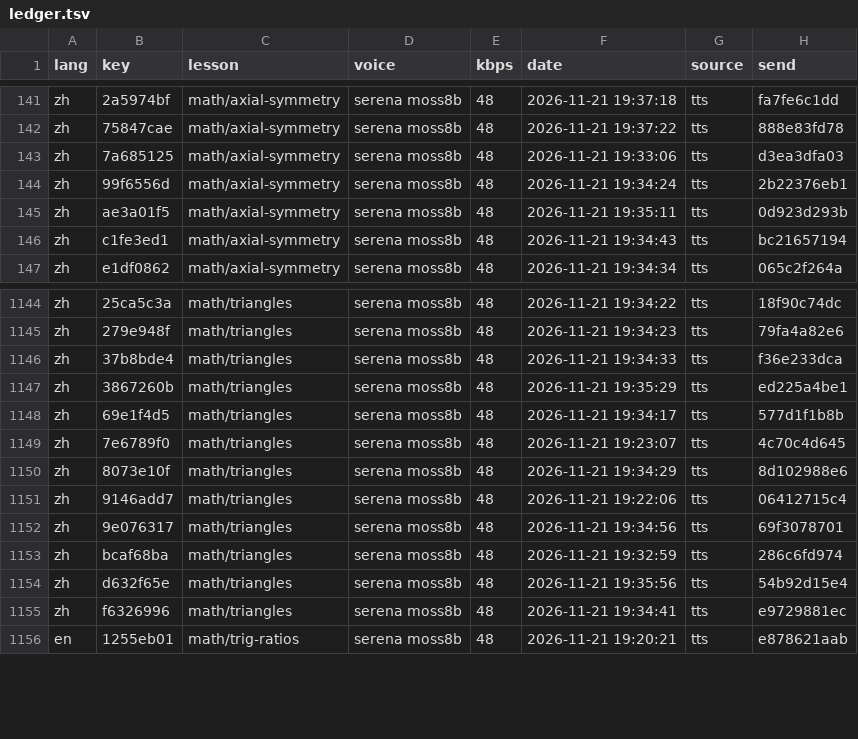
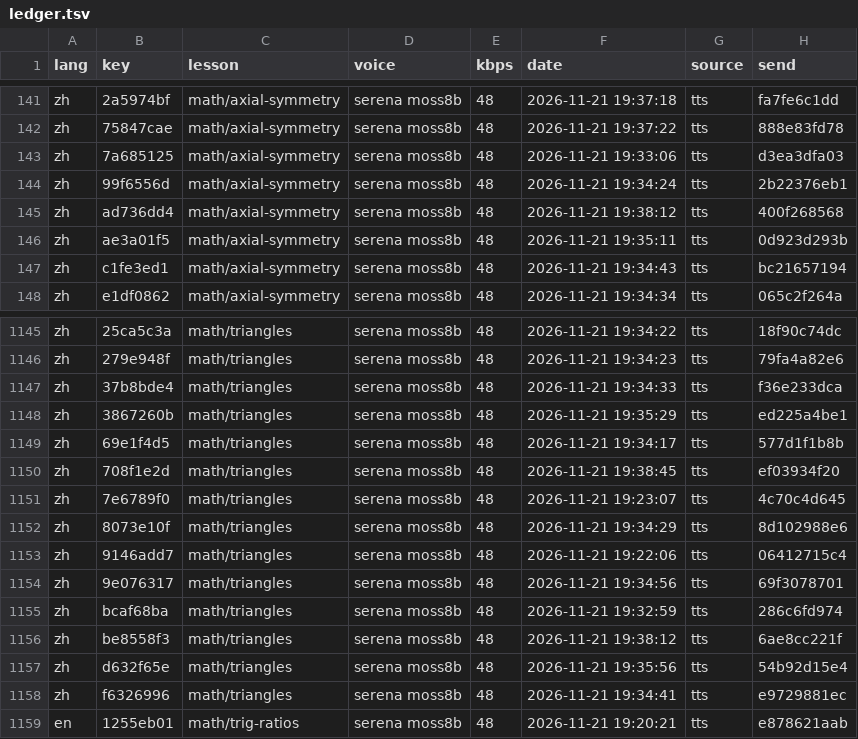
Before and after one commit to gladcolor/gc-audio-lang-math, a TSV file: status/ledger.tsv, drawn as a sheet; only a part is shown, gaps mark what is left out; the diff names each change by its address in the sheet, - before the commit and + after, or states it on an @@ line.

Commit message:
math/triangles: read-aloud (run) - finished (34/34 serena)

```diff
--- a/status/ledger.tsv
+++ b/status/ledger.tsv
+row 145: zh | ad736dd4 | math/axial-symmetry | serena moss8b | 48 | 2026-11-21 19:38:12 | tts | 400f268568
+row 1150: zh | 708f1e2d | math/triangles | serena moss8b | 48 | 2026-11-21 19:38:45 | tts | ef03934f20
+row 1156: zh | be8558f3 | math/triangles | serena moss8b | 48 | 2026-11-21 19:38:12 | tts | 6ae8cc221f
```
Also changed, not shown: 7 other files.
